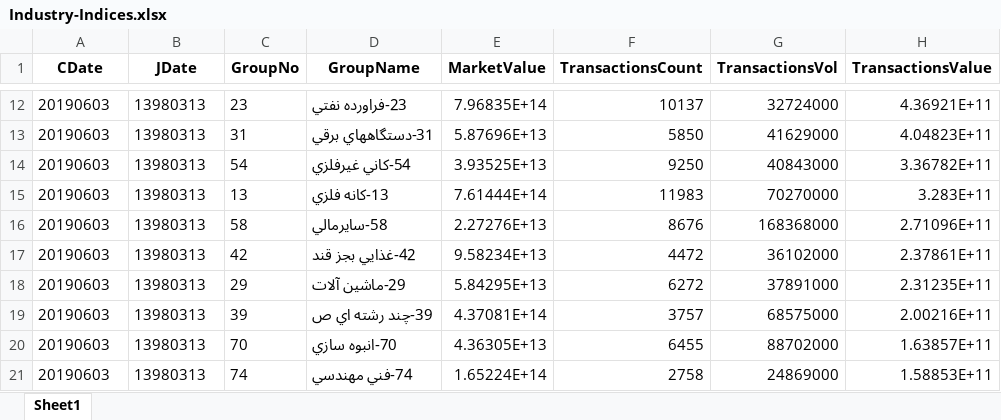
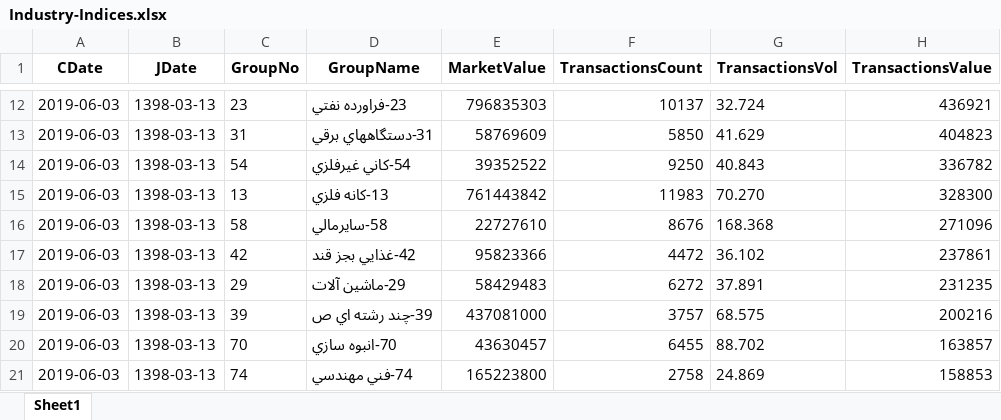
Before and after one commit to reza-zereh/TSE-Scraper, an Excel workbook: data/Industry-Indices.xlsx, sheet Sheet1, drawn as a sheet; only a part is shown, gaps mark what is left out; values as stored, in another font and other column widths than the file's, no borders; the diff covers the shown part only; the diff names each change by its address in the sheet, - before the commit and + after, or states it on an @@ line.

```diff
--- a/data/Industry-Indices.xlsx (sheet Sheet1)
+++ b/data/Industry-Indices.xlsx (sheet Sheet1)
-A12:A21 (CDate): 20190603
+A12:A21 (CDate): 2019-06-03
-B12:B21 (JDate): 13980313
+B12:B21 (JDate): 1398-03-13
-E12 (MarketValue): 7.96835E+14
+E12 (MarketValue): 796835303
-G12 (TransactionsVol): 32724000
+G12 (TransactionsVol): 32.724
-H12 (TransactionsValue): 4.36921E+11
+H12 (TransactionsValue): 436921
-E13 (MarketValue): 5.87696E+13
+E13 (MarketValue): 58769609
-G13 (TransactionsVol): 41629000
+G13 (TransactionsVol): 41.629
-H13 (TransactionsValue): 4.04823E+11
+H13 (TransactionsValue): 404823
-E14 (MarketValue): 3.93525E+13
+E14 (MarketValue): 39352522
-G14 (TransactionsVol): 40843000
+G14 (TransactionsVol): 40.843
-H14 (TransactionsValue): 3.36782E+11
+H14 (TransactionsValue): 336782
-E15 (MarketValue): 7.61444E+14
+E15 (MarketValue): 761443842
-G15 (TransactionsVol): 70270000
+G15 (TransactionsVol): 70.270
-H15 (TransactionsValue): 3.283E+11
+H15 (TransactionsValue): 328300
-E16 (MarketValue): 2.27276E+13
+E16 (MarketValue): 22727610
-G16 (TransactionsVol): 168368000
+G16 (TransactionsVol): 168.368
-H16 (TransactionsValue): 2.71096E+11
+H16 (TransactionsValue): 271096
-E17 (MarketValue): 9.58234E+13
+E17 (MarketValue): 95823366
-G17 (TransactionsVol): 36102000
+G17 (TransactionsVol): 36.102
-H17 (TransactionsValue): 2.37861E+11
+H17 (TransactionsValue): 237861
-E18 (MarketValue): 5.84295E+13
+E18 (MarketValue): 58429483
-G18 (TransactionsVol): 37891000
+G18 (TransactionsVol): 37.891
-H18 (TransactionsValue): 2.31235E+11
+H18 (TransactionsValue): 231235
-E19 (MarketValue): 4.37081E+14
+E19 (MarketValue): 437081000
-G19 (TransactionsVol): 68575000
+G19 (TransactionsVol): 68.575
-H19 (TransactionsValue): 2.00216E+11
+H19 (TransactionsValue): 200216
-E20 (MarketValue): 4.36305E+13
+E20 (MarketValue): 43630457
-G20 (TransactionsVol): 88702000
+G20 (TransactionsVol): 88.702
-H20 (TransactionsValue): 1.63857E+11
+H20 (TransactionsValue): 163857
-E21 (MarketValue): 1.65224E+14
+E21 (MarketValue): 165223800
-G21 (TransactionsVol): 24869000
+G21 (TransactionsVol): 24.869
-H21 (TransactionsValue): 1.58853E+11
+H21 (TransactionsValue): 158853
```
Also changed, not shown: 148 edited cells elsewhere in this sheet, 1 other file.
